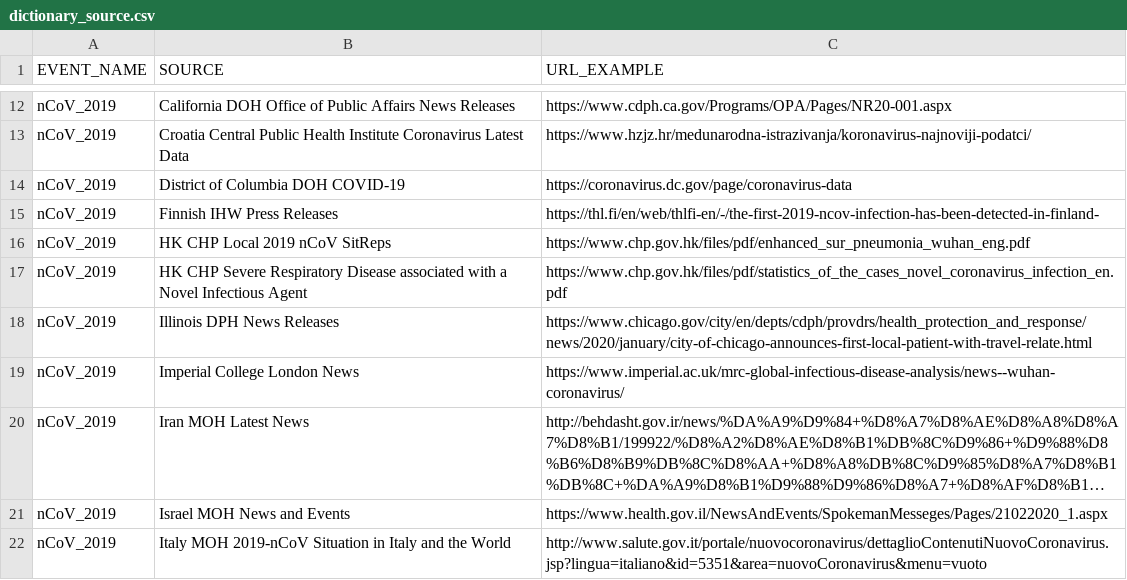
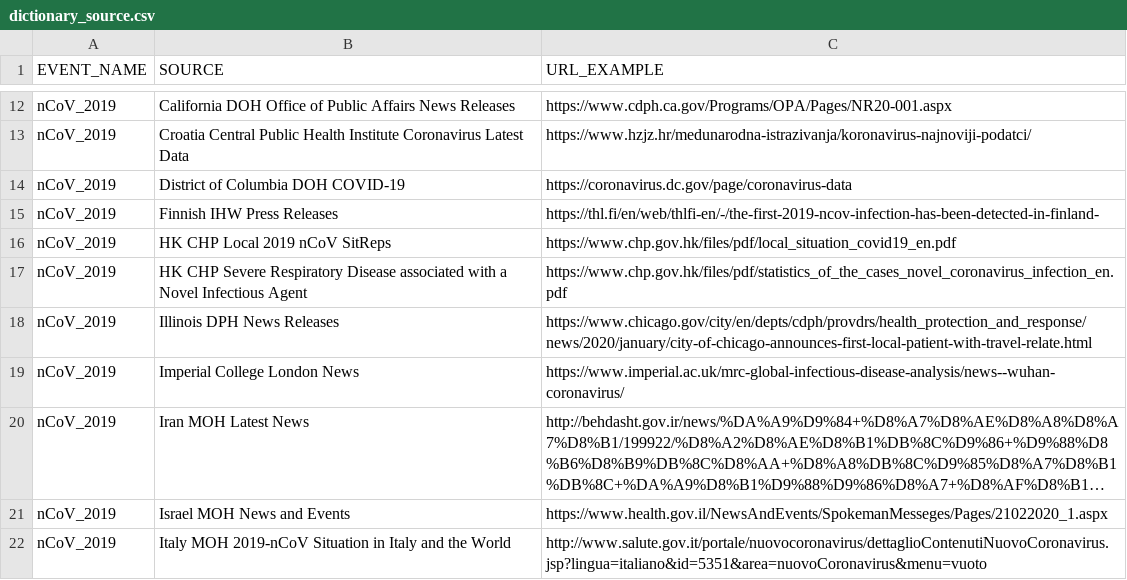
Before and after one commit to Metabiota/metabiota-epidemic-data, a CSV file: incidence/dictionary_source.csv, drawn as a sheet; only a part is shown, gaps mark what is left out; long unchanged cells end in ….

Commit message:
March 10th 2020 close of business pacific data update

```diff
--- a/incidence/dictionary_source.csv
+++ b/incidence/dictionary_source.csv
@@ -15,3 +15,3 @@ nCoV_2019,District of Columbia DOH COVID-19,https://coronavirus.dc.gov/page/coro
 nCoV_2019,Finnish IHW Press Releases,https://thl.fi/en/web/thlfi-en/-/the-first-2019-ncov-infection-has-been-detected-in-finland-
-nCoV_2019,HK CHP Local 2019 nCoV SitReps,https://www.chp.gov.hk/files/pdf/enhanced_sur_pneumonia_wuhan_eng.pdf
+nCoV_2019,HK CHP Local 2019 nCoV SitReps,https://www.chp.gov.hk/files/pdf/local_situation_covid19_en.pdf
 nCoV_2019,HK CHP Severe Respiratory Disease associated with a Novel Infectious Agent,https://www.chp.gov.hk/files/pdf/statistics_of_the_cases_novel_coronavirus_infection_en.pdf
```
